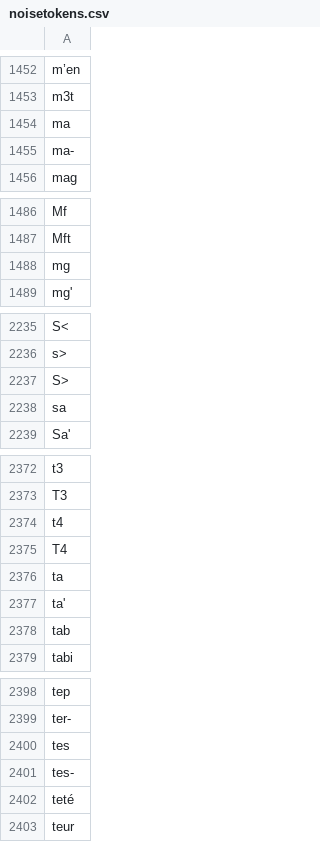
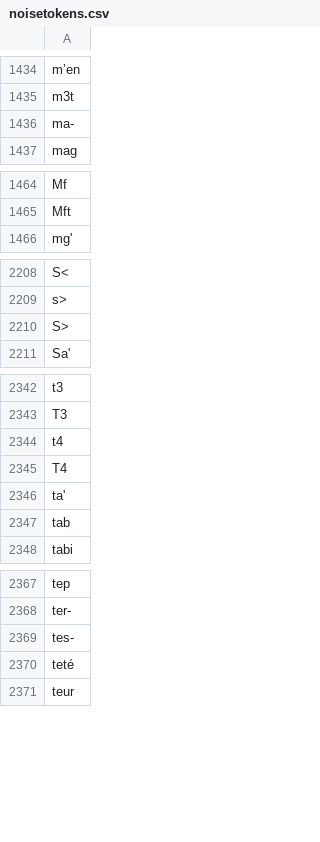
Before and after one commit to oeuvres/alix, a CSV file: common/src/resources/com/github/oeuvres/alix/fr/noisetokens.csv, drawn as a sheet; only a part is shown, gaps mark what is left out; the diff covers the shown part only; the diff names each change by its address in the sheet, - before the commit and + after, or states it on an @@ line.

```diff
--- a/common/src/resources/com/github/oeuvres/alix/fr/noisetokens.csv
+++ b/common/src/resources/com/github/oeuvres/alix/fr/noisetokens.csv
-row 1454: ma
-row 1488: mg
-row 2238: sa
-row 2376: ta
-row 2400: tes
```
Also changed, not shown: 28 removed rows elsewhere in this file, fr/src/resources/com/github/oeuvres/alix/fr/mwe-words.csv, fr/src/resources/com/github/oeuvres/alix/fr/norm-misc.csv, 6 other files.
